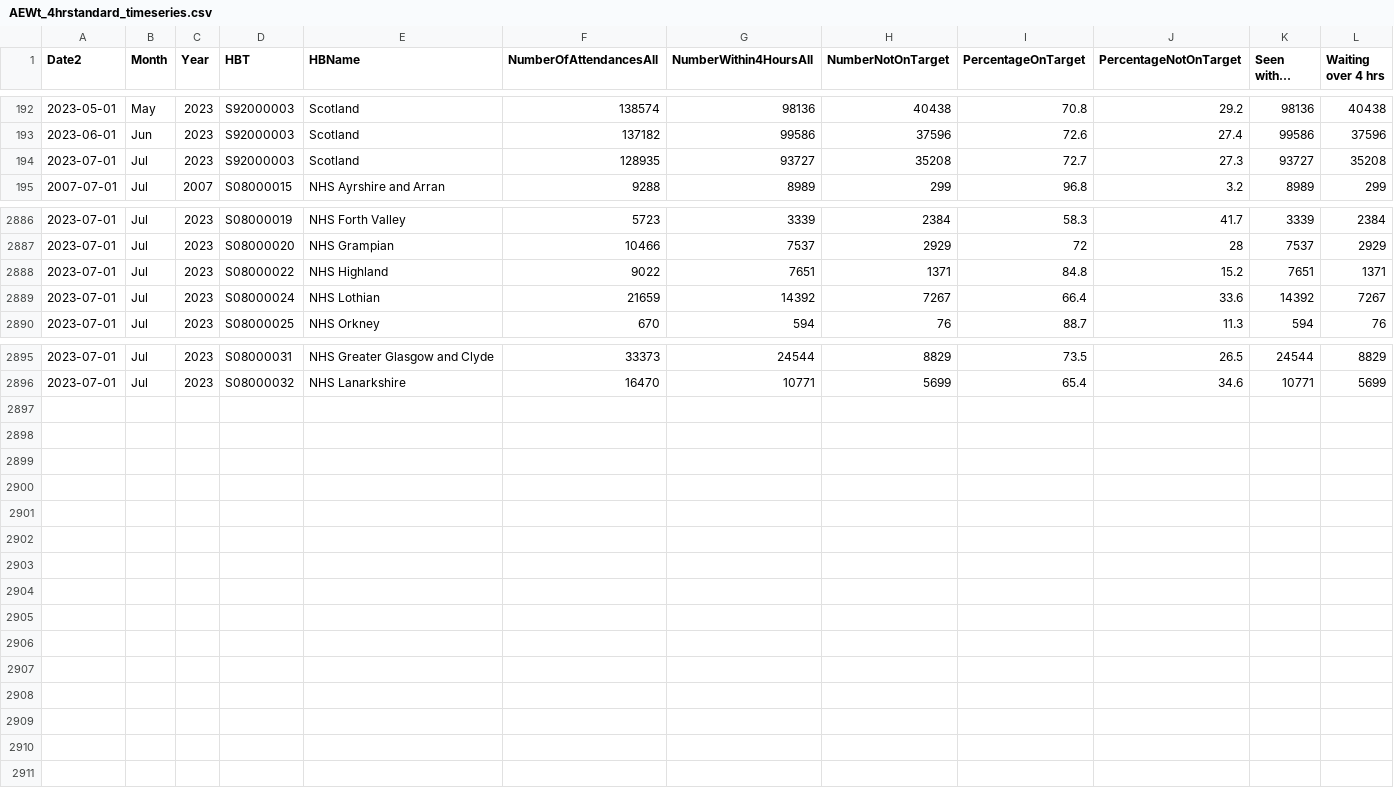
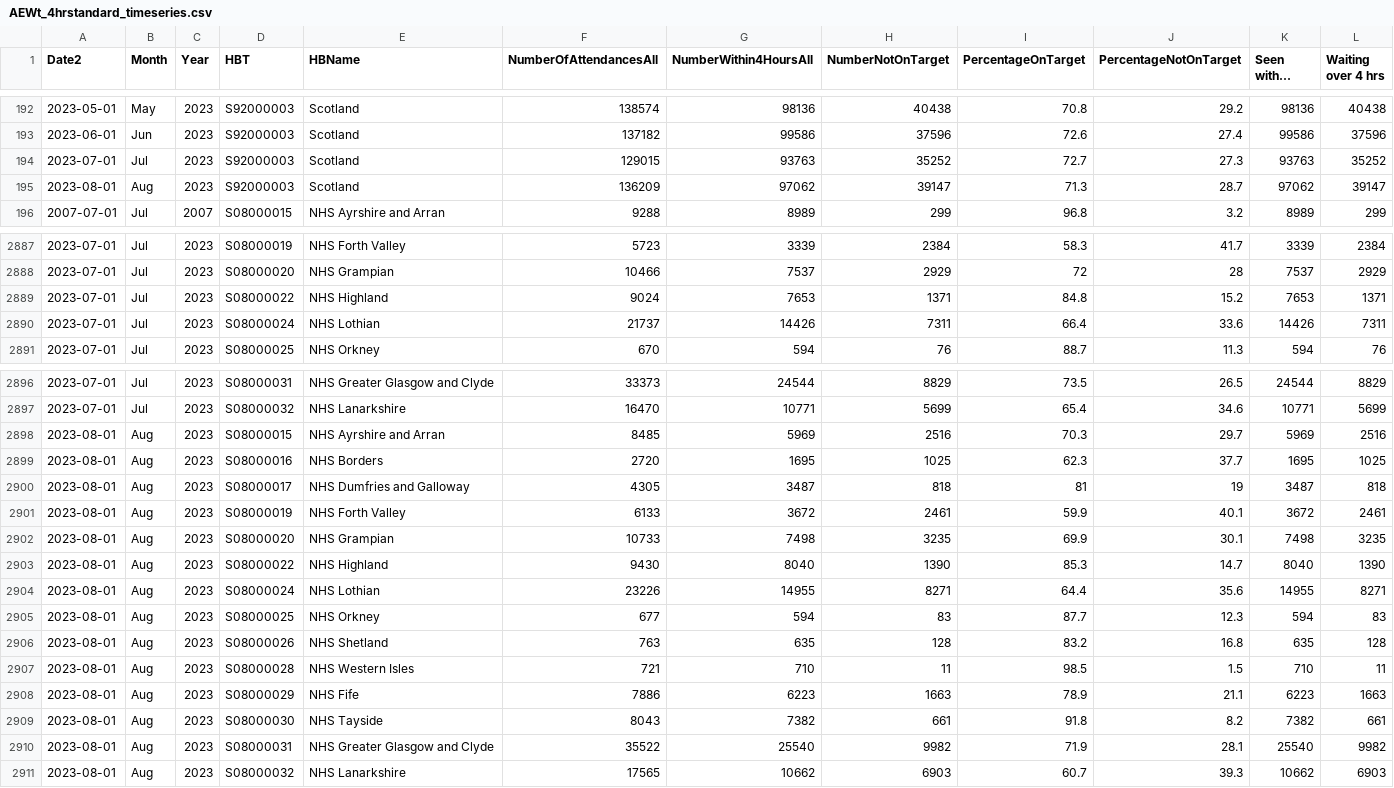
Before and after one commit to DCTdatateam/Hospitals-Tracker_NHS-Scotland, a CSV file: data/A&E-waiting-times/AEWt_4hrstandard_timeseries.csv, drawn as a sheet; only a part is shown, gaps mark what is left out; long unchanged cells end in ….

```diff
--- a/data/A&E-waiting-times/AEWt_4hrstandard_timeseries.csv
+++ b/data/A&E-waiting-times/AEWt_4hrstandard_timeseries.csv
@@ -193,3 +193,4 @@
 2023-06-01,"Jun","2023","S92000003","Scotland",137182,99586,37596,72.6,27.4,99586,37596
-2023-07-01,"Jul","2023","S92000003","Scotland",128935,93727,35208,72.7,27.3,93727,35208
+2023-07-01,"Jul","2023","S92000003","Scotland",129015,93763,35252,72.7,27.3,93763,35252
+2023-08-01,"Aug","2023","S92000003","Scotland",136209,97062,39147,71.3,28.7,97062,39147
 2007-07-01,"Jul","2007","S08000015","NHS Ayrshire and Arran",9288,8989,299,96.8,3.2,8989,299
@@ -2887,4 +2888,4 @@
 2023-07-01,"Jul","2023","S08000020","NHS Grampian",10466,7537,2929,72,28,7537,2929
-2023-07-01,"Jul","2023","S08000022","NHS Highland",9022,7651,1371,84.8,15.2,7651,1371
-2023-07-01,"Jul","2023","S08000024","NHS Lothian",21659,14392,7267,66.4,33.6,14392,7267
+2023-07-01,"Jul","2023","S08000022","NHS Highland",9024,7653,1371,84.8,15.2,7653,1371
+2023-07-01,"Jul","2023","S08000024","NHS Lothian",21737,14426,7311,66.4,33.6,14426,7311
 2023-07-01,"Jul","2023","S08000025","NHS Orkney",670,594,76,88.7,11.3,594,76
@@ -2896 +2897,15 @@
 2023-07-01,"Jul","2023","S08000032","NHS Lanarkshire",16470,10771,5699,65.4,34.6,10771,5699
+2023-08-01,"Aug","2023","S08000015","NHS Ayrshire and Arran",8485,5969,2516,70.3,29.7,5969,2516
+2023-08-01,"Aug","2023","S08000016","NHS Borders",2720,1695,1025,62.3,37.7,1695,1025
+2023-08-01,"Aug","2023","S08000017","NHS Dumfries and Galloway",4305,3487,818,81,19,3487,818
+2023-08-01,"Aug","2023","S08000019","NHS Forth Valley",6133,3672,2461,59.9,40.1,3672,2461
+2023-08-01,"Aug","2023","S08000020","NHS Grampian",10733,7498,3235,69.9,30.1,7498,3235
+2023-08-01,"Aug","2023","S08000022","NHS Highland",9430,8040,1390,85.3,14.7,8040,1390
+2023-08-01,"Aug","2023","S08000024","NHS Lothian",23226,14955,8271,64.4,35.6,14955,8271
+2023-08-01,"Aug","2023","S08000025","NHS Orkney",677,594,83,87.7,12.3,594,83
+2023-08-01,"Aug","2023","S08000026","NHS Shetland",763,635,128,83.2,16.8,635,128
+2023-08-01,"Aug","2023","S08000028","NHS Western Isles",721,710,11,98.5,1.5,710,11
+2023-08-01,"Aug","2023","S08000029","NHS Fife",7886,6223,1663,78.9,21.1,6223,1663
+2023-08-01,"Aug","2023","S08000030","NHS Tayside",8043,7382,661,91.8,8.2,7382,661
+2023-08-01,"Aug","2023","S08000031","NHS Greater Glasgow and Clyde",35522,25540,9982,71.9,28.1,25540,9982
+2023-08-01,"Aug","2023","S08000032","NHS Lanarkshire",17565,10662,6903,60.7,39.3,10662,6903
```
Also changed, not shown: data/A&E-waiting-times/AEWt_episode_timeseries.csv.
